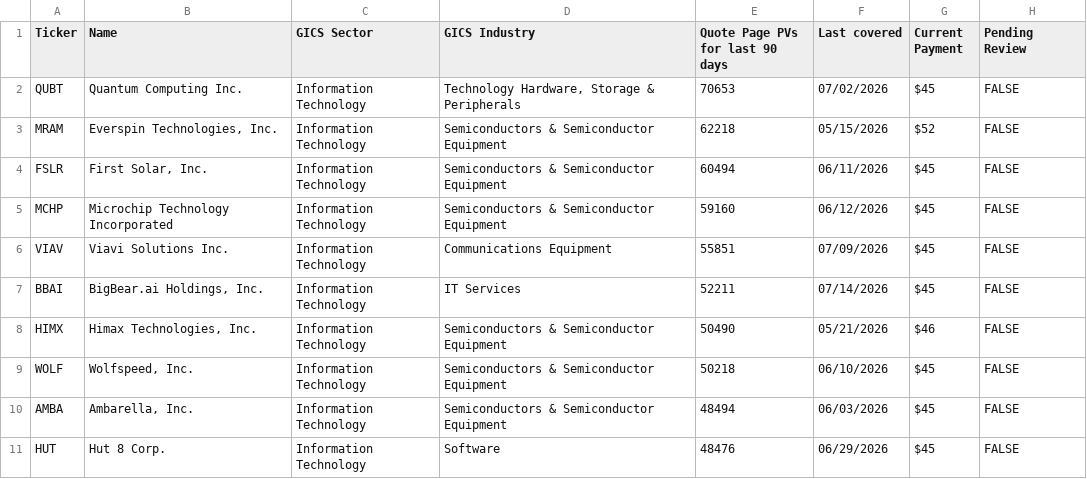
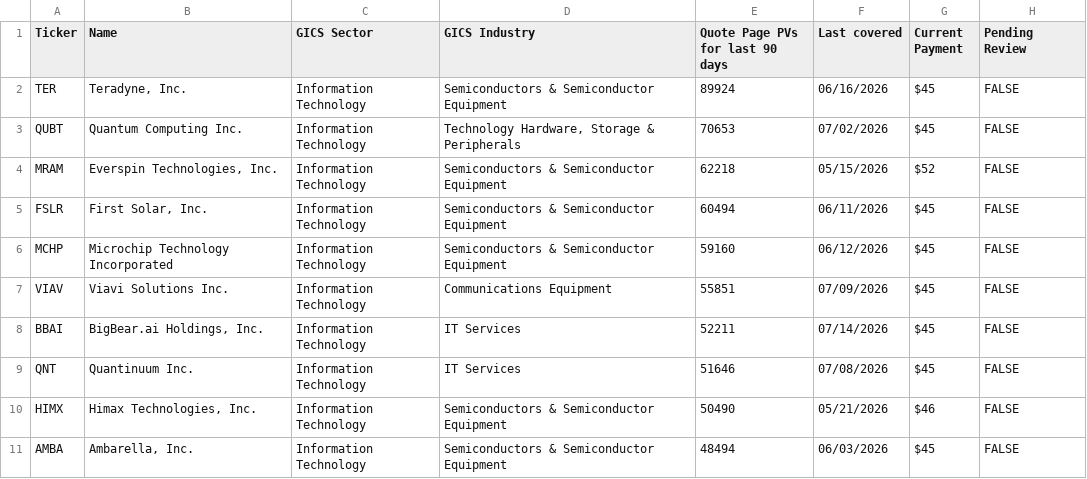
Before and after one commit to wail-shudar/SA-Scraper, a CSV file: data/undercovered_stocks_top10.csv, drawn as a sheet; removed rows and columns are numbered as before the commit, all else as after; the diff names each change by its address in the sheet, - before the commit and + after, or states it on an @@ line.

Commit message:
Update top 10 stock snapshot [skip ci]

```diff
--- a/data/undercovered_stocks_top10.csv
+++ b/data/undercovered_stocks_top10.csv
+row 2: TER | Teradyne, Inc. | Information Technology | Semiconductors & Semiconductor Equipment | 89924 | 06/16/2026 | $45 | FALSE
+row 9: QNT | Quantinuum Inc. | Information Technology | IT Services | 51646 | 07/08/2026 | $45 | FALSE
-row 9: WOLF | Wolfspeed, Inc. | Information Technology | Semiconductors & Semiconductor Equipment | 50218 | 06/10/2026 | $45 | FALSE
-row 11: HUT | Hut 8 Corp. | Information Technology | Software | 48476 | 06/29/2026 | $45 | FALSE
```
